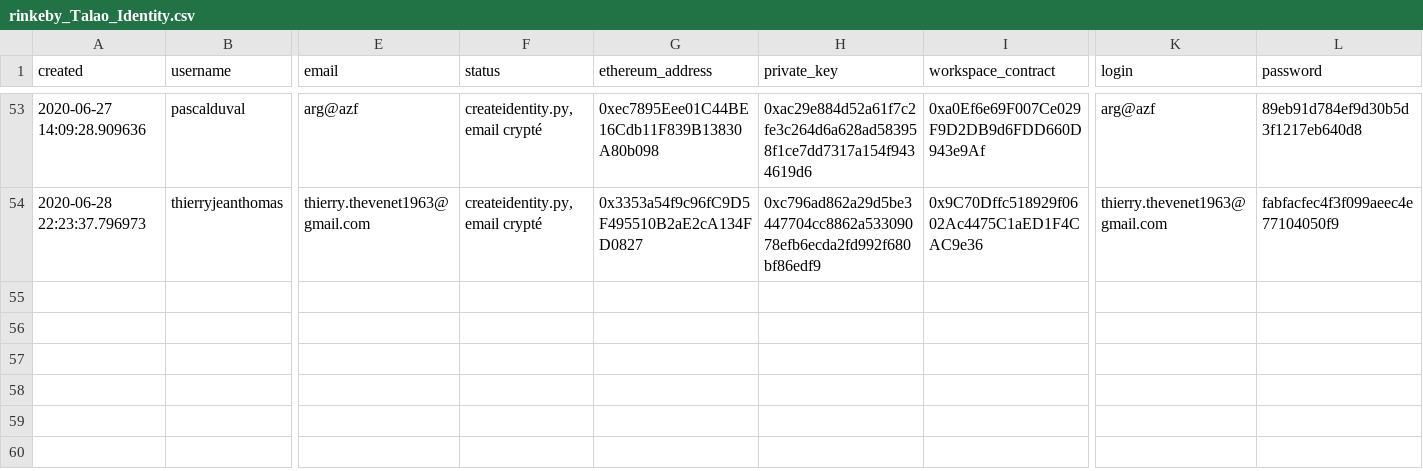
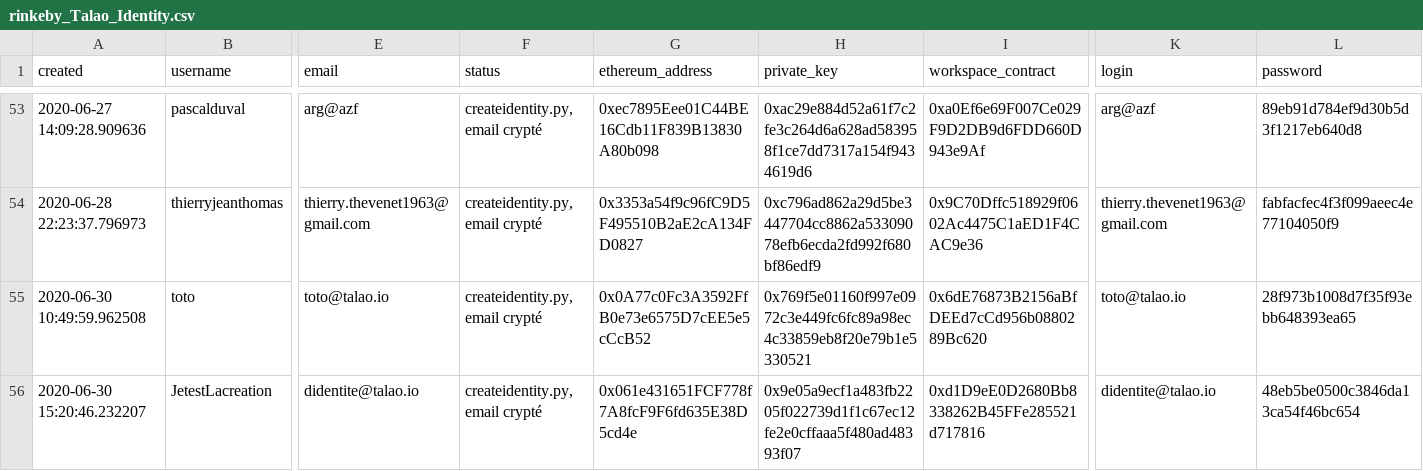
Before and after one commit to TalaoDAO/oidc4vc-server, a CSV file: rinkeby_Talao_Identity.csv, drawn as a sheet; only a part is shown, gaps mark what is left out; rows hold the shown columns only; the diff names each change by its address in the sheet, - before the commit and + after, or states it on an @@ line.

```diff
--- a/rinkeby_Talao_Identity.csv
+++ b/rinkeby_Talao_Identity.csv
+row 55: 2020-06-30 10:49:59.962508 | toto | toto@talao.io | createidentity.py, email crypté | 0x0A77c0Fc3A3592FfB0e73e6575D7cEE5e5cCcB52 | 0x769f5e01160f997e0972c3e449fc6fc89a98ec4c33859eb8f20e79b1e5330521 | 0x6dE76873B2156aBfDEEd7cCd956b0880289Bc620 | toto@talao.io | 28f973b1008d7f35f93ebb648393ea65
+row 56: 2020-06-30 15:20:46.232207 | JetestLacreation | didentite@talao.io | createidentity.py, email crypté | 0x061e431651FCF778f7A8fcF9F6fd635E38D5cd4e | 0x9e05a9ecf1a483fb2205f022739d1f1c67ec12fe2e0cffaaa5f480ad48393f07 | 0xd1D9eE0D2680Bb8338262B45FFe285521d717816 | didentite@talao.io | 48eb5be0500c3846da13ca54f46bc654
```
Also changed, not shown: 25 other files.
